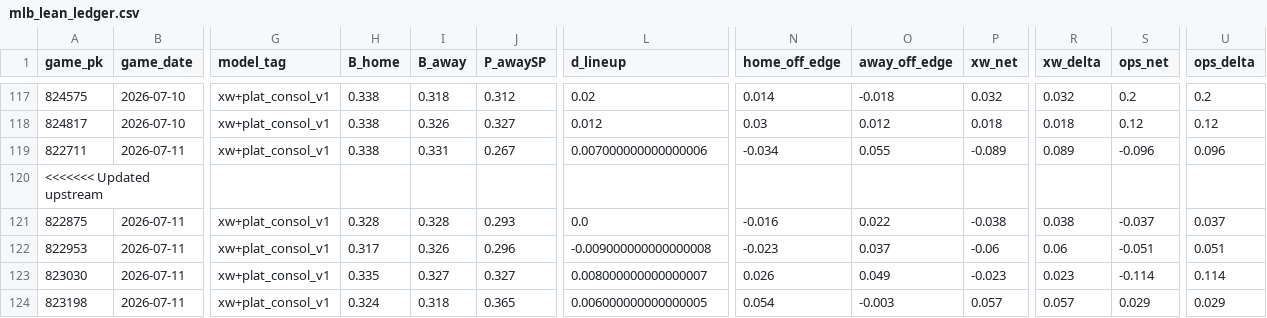
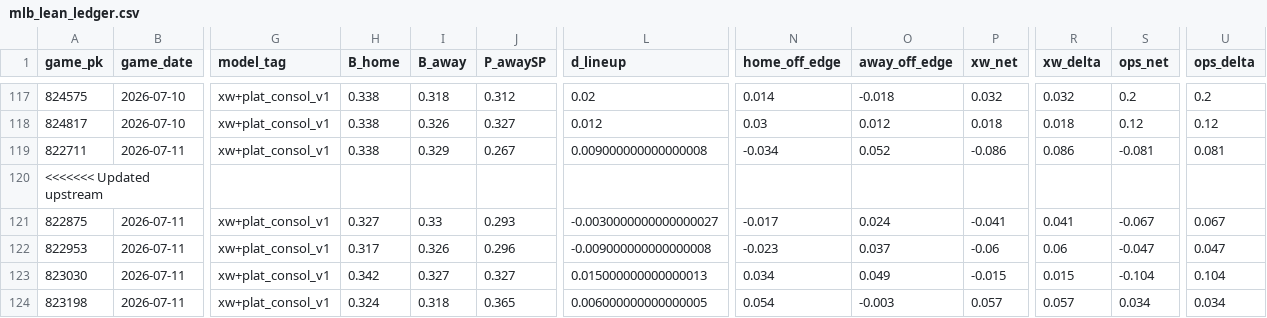
Before and after one commit to Dave356w/mlb-matchup-site, a CSV file: data/mlb_lean_ledger.csv, drawn as a sheet; only a part is shown, gaps mark what is left out; the diff covers the shown part only; the diff names each change by its address in the sheet, - before the commit and + after, or states it on an @@ line.

```diff
--- a/data/mlb_lean_ledger.csv
+++ b/data/mlb_lean_ledger.csv
-I119 (B_away): 0.331
+I119 (B_away): 0.329
-L119 (d_lineup): 0.007000000000000006
+L119 (d_lineup): 0.009000000000000008
-O119 (away_off_edge): 0.055
+O119 (away_off_edge): 0.052
-P119 (xw_net): -0.089
+P119 (xw_net): -0.086
-R119 (xw_delta): 0.089
+R119 (xw_delta): 0.086
-S119 (ops_net): -0.096
+S119 (ops_net): -0.081
-U119 (ops_delta): 0.096
+U119 (ops_delta): 0.081
-H121 (B_home): 0.328
+H121 (B_home): 0.327
-I121 (B_away): 0.328
+I121 (B_away): 0.33
-L121 (d_lineup): 0.0
+L121 (d_lineup): -0.0030000000000000027
-N121 (home_off_edge): -0.016
+N121 (home_off_edge): -0.017
-O121 (away_off_edge): 0.022
+O121 (away_off_edge): 0.024
-P121 (xw_net): -0.038
+P121 (xw_net): -0.041
-R121 (xw_delta): 0.038
+R121 (xw_delta): 0.041
-S121 (ops_net): -0.037
+S121 (ops_net): -0.067
-U121 (ops_delta): 0.037
+U121 (ops_delta): 0.067
-S122 (ops_net): -0.051
+S122 (ops_net): -0.047
-U122 (ops_delta): 0.051
+U122 (ops_delta): 0.047
-H123 (B_home): 0.335
+H123 (B_home): 0.342
-L123 (d_lineup): 0.008000000000000007
+L123 (d_lineup): 0.015000000000000013
-N123 (home_off_edge): 0.026
+N123 (home_off_edge): 0.034
-P123 (xw_net): -0.023
+P123 (xw_net): -0.015
-R123 (xw_delta): 0.023
+R123 (xw_delta): 0.015
-S123 (ops_net): -0.114
+S123 (ops_net): -0.104
-U123 (ops_delta): 0.114
+U123 (ops_delta): 0.104
-S124 (ops_net): 0.029
+S124 (ops_net): 0.034
-U124 (ops_delta): 0.029
+U124 (ops_delta): 0.034
```
Also changed, not shown: 130 edited cells elsewhere in this file, data/leans_2026-07-11_pl.csv, data/leans_2026-07-11_xw.csv, 1 other file.
